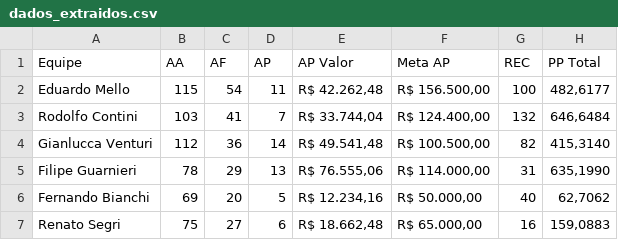
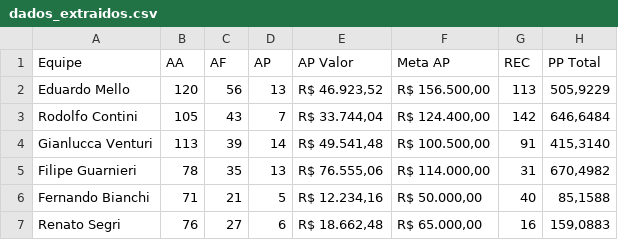
Before and after one commit to sprietootero/gestaoavista-sp1, a CSV file: dados_extraidos.csv, drawn as a sheet.

```diff
--- a/dados_extraidos.csv
+++ b/dados_extraidos.csv
@@ -1,7 +1,7 @@
 Equipe,AA,AF,AP,AP Valor,Meta AP,REC,PP Total
-Eduardo Mello,115,54,11,"R$ 42.262,48","R$ 156.500,00",100,"482,6177"
-Rodolfo Contini,103,41,7,"R$ 33.744,04","R$ 124.400,00",132,"646,6484"
-Gianlucca Venturi,112,36,14,"R$ 49.541,48","R$ 100.500,00",82,"415,3140"
-Filipe Guarnieri,78,29,13,"R$ 76.555,06","R$ 114.000,00",31,"635,1990"
-Fernando Bianchi,69,20,5,"R$ 12.234,16","R$ 50.000,00",40,"62,7062"
-Renato Segri,75,27,6,"R$ 18.662,48","R$ 65.000,00",16,"159,0883"
+Eduardo Mello,120,56,13,"R$ 46.923,52","R$ 156.500,00",113,"505,9229"
+Rodolfo Contini,105,43,7,"R$ 33.744,04","R$ 124.400,00",142,"646,6484"
+Gianlucca Venturi,113,39,14,"R$ 49.541,48","R$ 100.500,00",91,"415,3140"
+Filipe Guarnieri,78,35,13,"R$ 76.555,06","R$ 114.000,00",31,"670,4982"
+Fernando Bianchi,71,21,5,"R$ 12.234,16","R$ 50.000,00",40,"85,1588"
+Renato Segri,76,27,6,"R$ 18.662,48","R$ 65.000,00",16,"159,0883"
```
Also changed, not shown: ranking_7dias.csv, top10_ap.csv, 1 other file.
